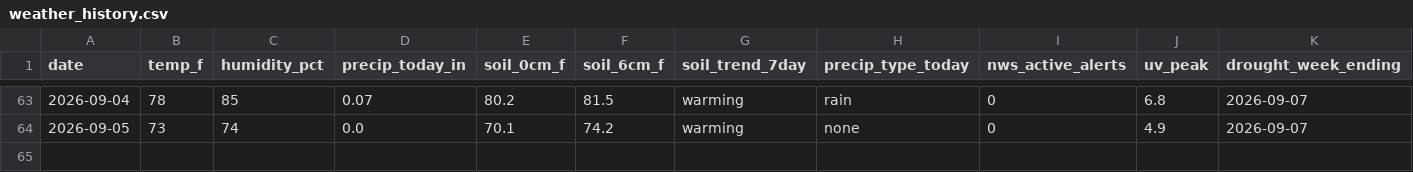
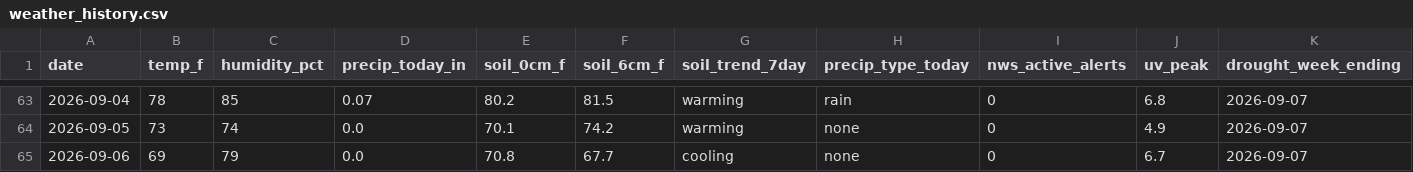
Before and after one commit to RDBFarm/rdbf-weather, a CSV file: weather_history.csv, drawn as a sheet; only a part is shown, gaps mark what is left out; rows hold the shown columns only; the diff names each change by its address in the sheet, - before the commit and + after, or states it on an @@ line.

```diff
--- a/weather_history.csv
+++ b/weather_history.csv
+row 65: 2026-09-06 | 69 | 79 | 0.0 | 70.8 | 67.7 | cooling | none | 0 | 6.7 | 2026-09-07
```
Also changed, not shown: 1 other file.
